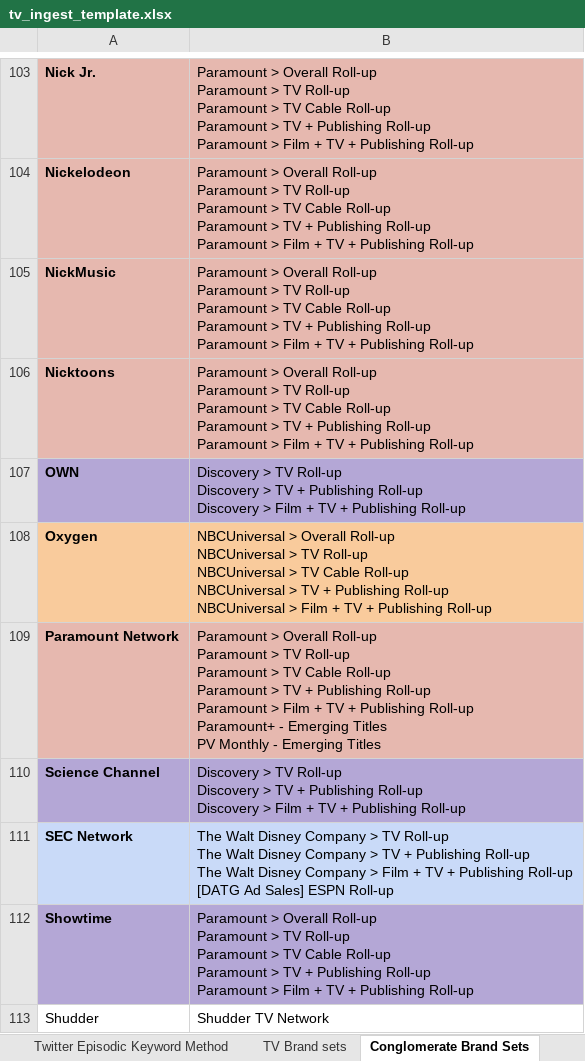
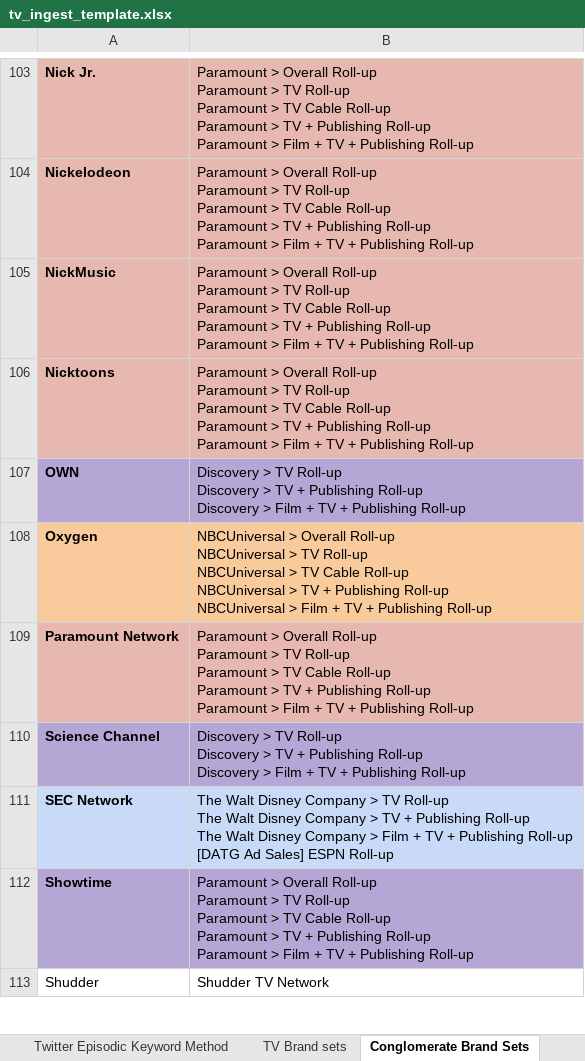
Before and after one commit to ramesh680/title-automation-tool, an Excel workbook: reference/tv_ingest_template.xlsx, sheet Conglomerate Brand Sets, drawn as a sheet; only a part is shown, gaps mark what is left out; values as stored, in another font and other column widths than the file's, no borders; charts and pictures not drawn; ↵ is a line break in a cell; the diff names each change by its address in the sheet, - before the commit and + after, or states it on an @@ line.

```diff
--- a/reference/tv_ingest_template.xlsx (sheet Conglomerate Brand Sets)
+++ b/reference/tv_ingest_template.xlsx (sheet Conglomerate Brand Sets)
-B109: …Publishing Roll-up ↵ Paramount+ - Emerging Titles ↵ PV Monthly - Emerging Titles
+B109: …Publishing Roll-up
```
Also changed, not shown: sheet BDR, sheet Ingest Template, sheet DropdownLists, sheet TV Brand sets, reference/film_ingest_template.xlsx, reference/general_ingest_template.xlsx, 2 other files.
